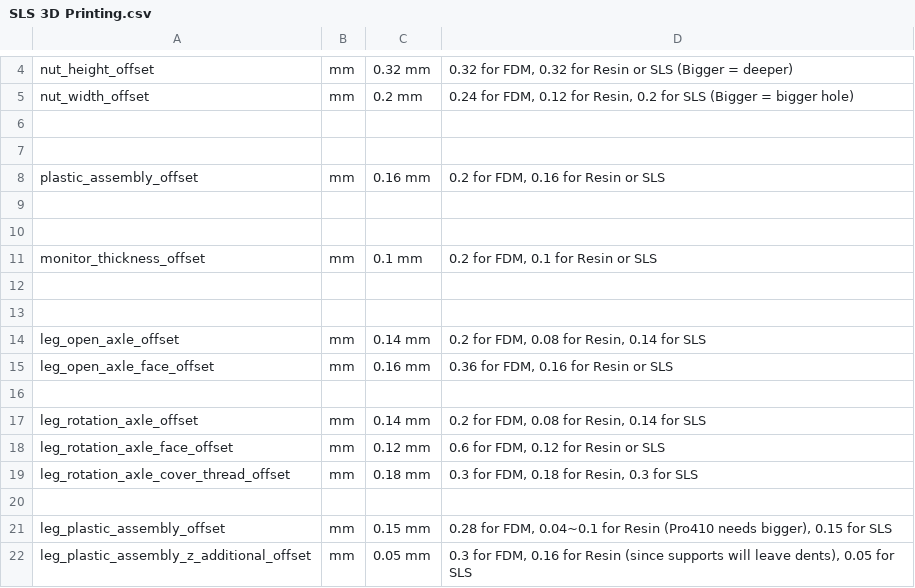
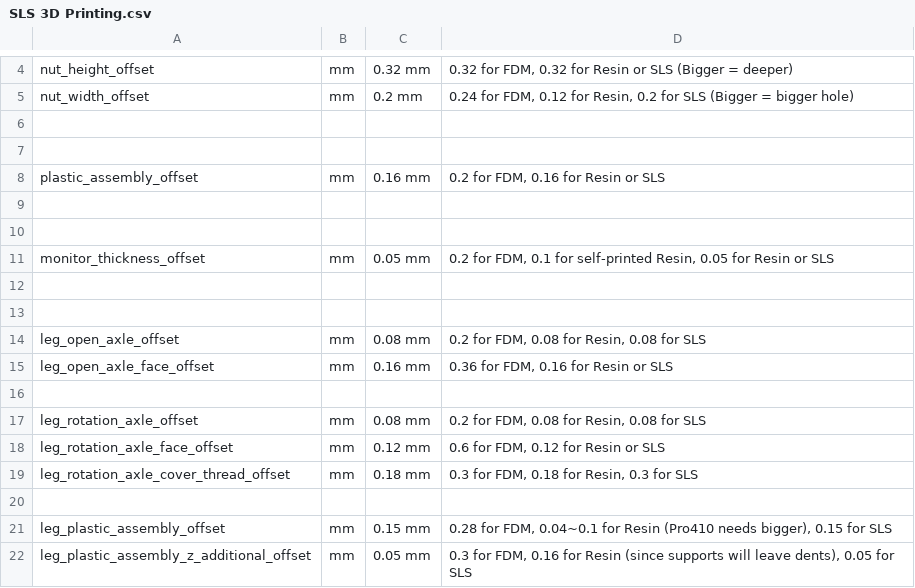
Before and after one commit to zetavg/Vertical-External-Monitor-Mount-for-Laptop, a CSV file: Parameter Sets/For Manufacture/SLS 3D Printing.csv, drawn as a sheet; only a part is shown, gaps mark what is left out.

```diff
--- a/Parameter Sets/For Manufacture/SLS 3D Printing.csv
+++ b/Parameter Sets/For Manufacture/SLS 3D Printing.csv
@@ -10,9 +10,9 @@ plastic_assembly_offset,mm,0.16 mm,"0.2 for FDM, 0.16 for Resin or SLS"
 
-monitor_thickness_offset,mm,0.1 mm,"0.2 for FDM, 0.1 for Resin or SLS"
+monitor_thickness_offset,mm,0.05 mm,"0.2 for FDM, 0.1 for self-printed Resin, 0.05 for Resin or SLS"
 
 
-leg_open_axle_offset,mm,0.14 mm,"0.2 for FDM, 0.08 for Resin, 0.14 for SLS"
+leg_open_axle_offset,mm,0.08 mm,"0.2 for FDM, 0.08 for Resin, 0.08 for SLS"
 leg_open_axle_face_offset,mm,0.16 mm,"0.36 for FDM, 0.16 for Resin or SLS"
 
-leg_rotation_axle_offset,mm,0.14 mm,"0.2 for FDM, 0.08 for Resin, 0.14 for SLS"
+leg_rotation_axle_offset,mm,0.08 mm,"0.2 for FDM, 0.08 for Resin, 0.08 for SLS"
 leg_rotation_axle_face_offset,mm,0.12 mm,"0.6 for FDM, 0.12 for Resin or SLS"
```
Also changed, not shown: Parameter Sets/For Manufacture/FDM PLA Printing.csv, Parameter Sets/For Manufacture/Resin 3D Printing.csv, 4 other files.
